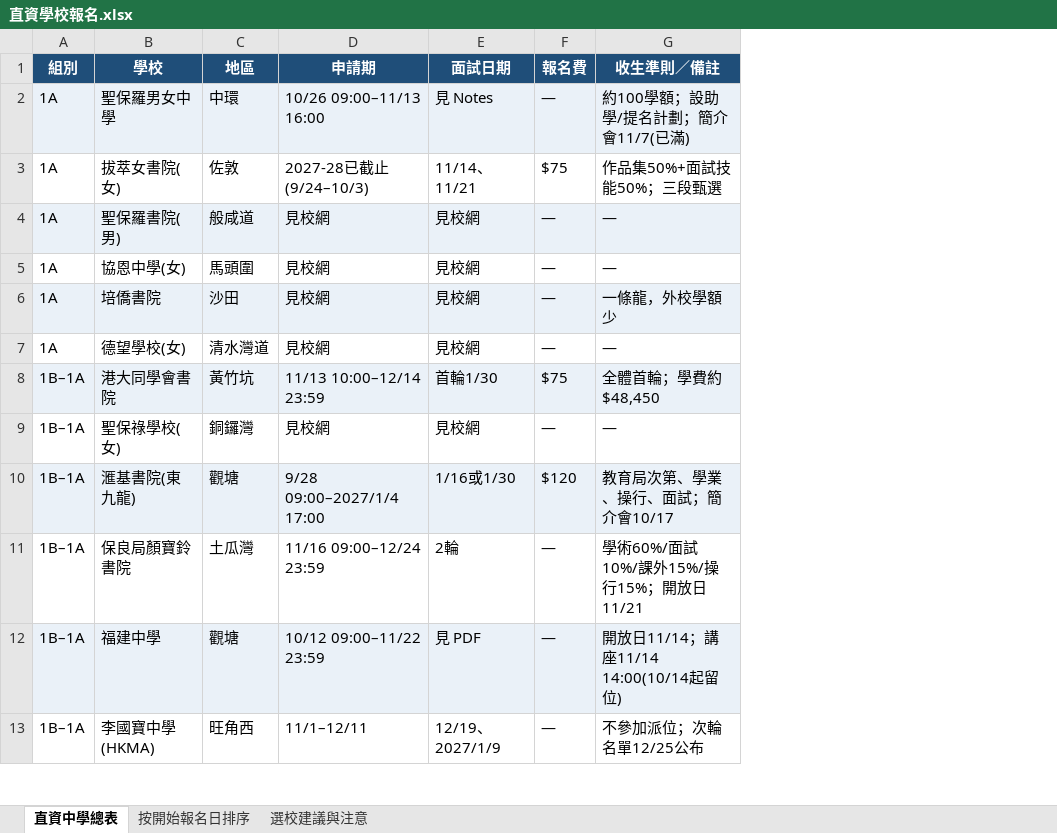
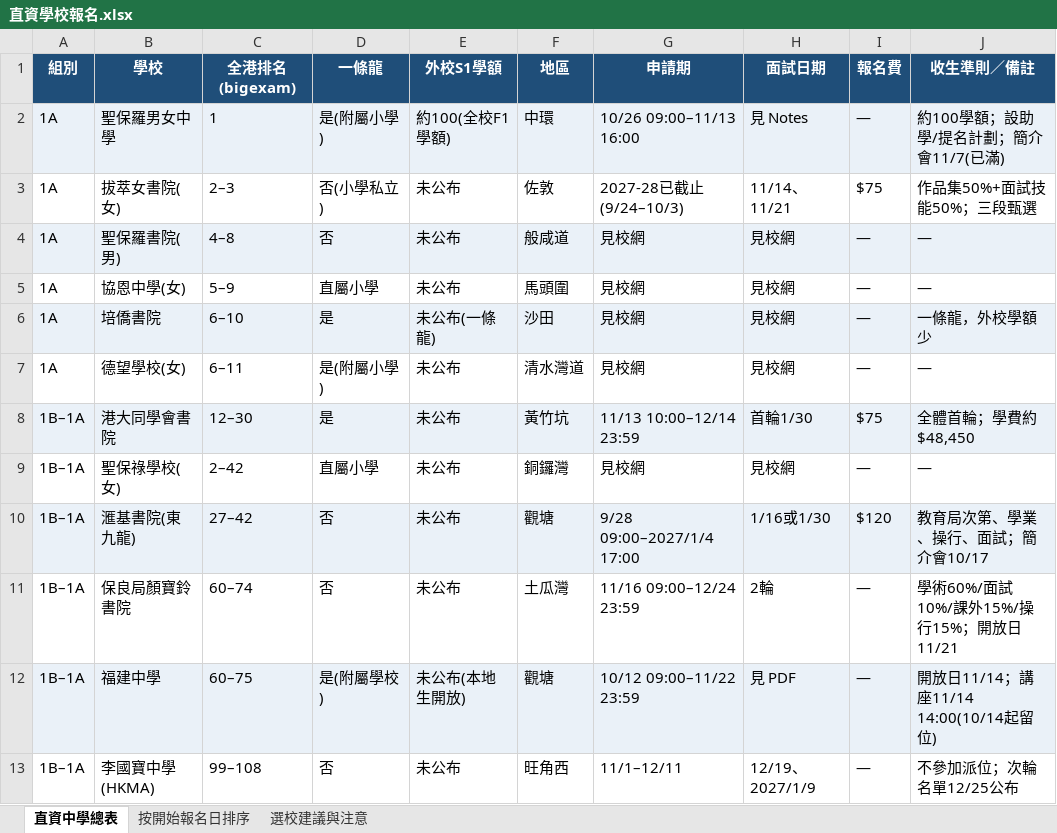
Before and after one commit to cutepig123/schoolhouse, an Excel workbook: 直資學校報名.xlsx, sheet 直資中學總表, drawn as a sheet; only a part is shown; values as stored, in another font and other column widths than the file's, no borders; the diff names each change by its address in the sheet, - before the commit and + after, or states it on an @@ line.

Commit message:
直資報名：新增全港排名、一條龍、外校S1學額三列

```diff
--- a/直資學校報名.xlsx (sheet 直資中學總表)
+++ b/直資學校報名.xlsx (sheet 直資中學總表)
+column C (全港排名(bigexam)), rows 2-13: 1 | 2–3 | 4–8 | 5–9 | 6–10 | 6–11 | 12–30 | 2–42 | 27–42 | 60–74 | 60–75 | 99–108
+column D (一條龍), rows 2-13: 是(附屬小學) | 否(小學私立) | 否 | 直屬小學 | 是 | 是(附屬小學) | 是 | 直屬小學 | 否 | 否 | 是(附屬學校) | 否
+column E (外校S1學額), rows 2-13: 約100(全校F1學額) | 未公布 | 未公布 | 未公布 | 未公布(一條龍) | 未公布 | 未公布 | 未公布 | 未公布 | 未公布 | 未公布(本地生開放) | 未公布
```
Also changed, not shown: sheet 選校建議與注意.
